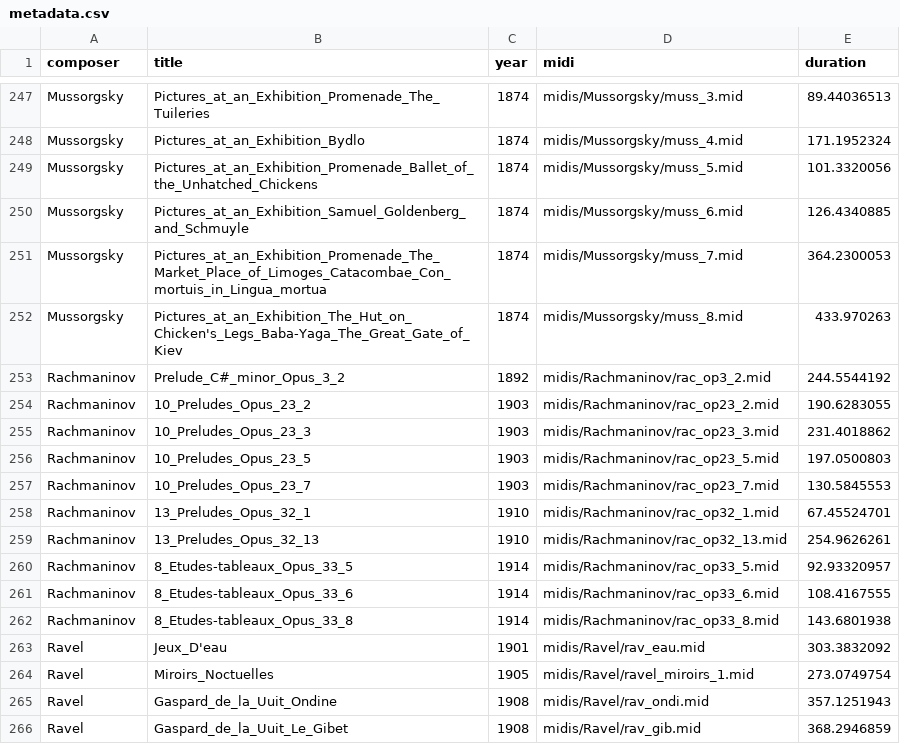
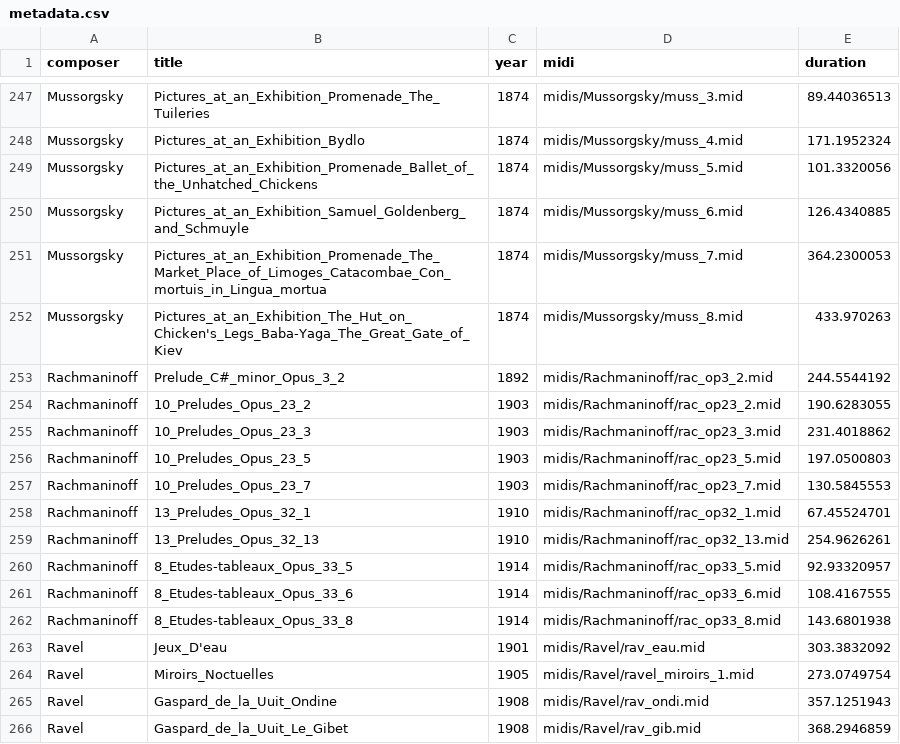
Before and after one commit to cheriell/ClassicalPianoMIDI-dataset, a CSV file: metadata.csv, drawn as a sheet; only a part is shown, gaps mark what is left out.

Commit message:
Rachmaninov to Rachmaninoff

```diff
--- a/metadata.csv
+++ b/metadata.csv
@@ -252,12 +252,12 @@ Mussorgsky,Pictures_at_an_Exhibition_Promenade_The_Market_Place_of_Limoges_Catac
 Mussorgsky,Pictures_at_an_Exhibition_The_Hut_on_Chicken's_Legs_Baba-Yaga_The_Great_Gate_of_Kiev,1874,midis/Mussorgsky/muss_8.mid,433.970263
-Rachmaninov,Prelude_C#_minor_Opus_3_2,1892,midis/Rachmaninov/rac_op3_2.mid,244.5544192
-Rachmaninov,10_Preludes_Opus_23_2,1903,midis/Rachmaninov/rac_op23_2.mid,190.6283055
-Rachmaninov,10_Preludes_Opus_23_3,1903,midis/Rachmaninov/rac_op23_3.mid,231.4018862
-Rachmaninov,10_Preludes_Opus_23_5,1903,midis/Rachmaninov/rac_op23_5.mid,197.0500803
-Rachmaninov,10_Preludes_Opus_23_7,1903,midis/Rachmaninov/rac_op23_7.mid,130.5845553
-Rachmaninov,13_Preludes_Opus_32_1,1910,midis/Rachmaninov/rac_op32_1.mid,67.45524701
-Rachmaninov,13_Preludes_Opus_32_13,1910,midis/Rachmaninov/rac_op32_13.mid,254.9626261
-Rachmaninov,8_Etudes-tableaux_Opus_33_5,1914,midis/Rachmaninov/rac_op33_5.mid,92.93320957
-Rachmaninov,8_Etudes-tableaux_Opus_33_6,1914,midis/Rachmaninov/rac_op33_6.mid,108.4167555
-Rachmaninov,8_Etudes-tableaux_Opus_33_8,1914,midis/Rachmaninov/rac_op33_8.mid,143.6801938
+Rachmaninoff,Prelude_C#_minor_Opus_3_2,1892,midis/Rachmaninoff/rac_op3_2.mid,244.5544192
+Rachmaninoff,10_Preludes_Opus_23_2,1903,midis/Rachmaninoff/rac_op23_2.mid,190.6283055
+Rachmaninoff,10_Preludes_Opus_23_3,1903,midis/Rachmaninoff/rac_op23_3.mid,231.4018862
+Rachmaninoff,10_Preludes_Opus_23_5,1903,midis/Rachmaninoff/rac_op23_5.mid,197.0500803
+Rachmaninoff,10_Preludes_Opus_23_7,1903,midis/Rachmaninoff/rac_op23_7.mid,130.5845553
+Rachmaninoff,13_Preludes_Opus_32_1,1910,midis/Rachmaninoff/rac_op32_1.mid,67.45524701
+Rachmaninoff,13_Preludes_Opus_32_13,1910,midis/Rachmaninoff/rac_op32_13.mid,254.9626261
+Rachmaninoff,8_Etudes-tableaux_Opus_33_5,1914,midis/Rachmaninoff/rac_op33_5.mid,92.93320957
+Rachmaninoff,8_Etudes-tableaux_Opus_33_6,1914,midis/Rachmaninoff/rac_op33_6.mid,108.4167555
+Rachmaninoff,8_Etudes-tableaux_Opus_33_8,1914,midis/Rachmaninoff/rac_op33_8.mid,143.6801938
 Ravel,Jeux_D'eau,1901,midis/Ravel/rav_eau.mid,303.3832092
```
